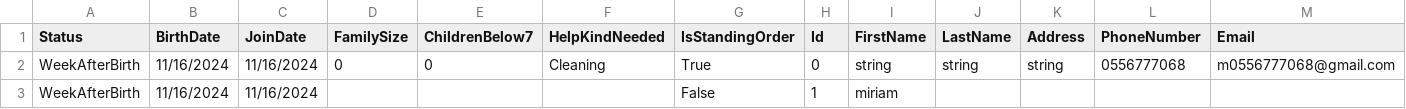
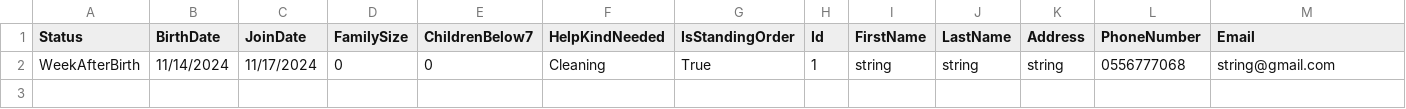
Before and after one commit to M2151/Leyadech, a CSV file: leyadech.server/leyadech.server/Data/mother_data.csv, drawn as a sheet.

```diff
--- a/leyadech.server/leyadech.server/Data/mother_data.csv
+++ b/leyadech.server/leyadech.server/Data/mother_data.csv
@@ -1,3 +1,2 @@
 Status,BirthDate,JoinDate,FamilySize,ChildrenBelow7,HelpKindNeeded,IsStandingOrder,Id,FirstName,LastName,Address,PhoneNumber,Email
-WeekAfterBirth,11/16/2024,11/16/2024,0,0,Cleaning,True,0,string,string,string,0556777068,m0556777068@gmail.com
-WeekAfterBirth,11/16/2024,11/16/2024,,,,False,1,miriam,,,,
+WeekAfterBirth,11/14/2024,11/17/2024,0,0,Cleaning,True,1,string,string,string,0556777068,string@gmail.com
```
Also changed, not shown: 12 other files.
